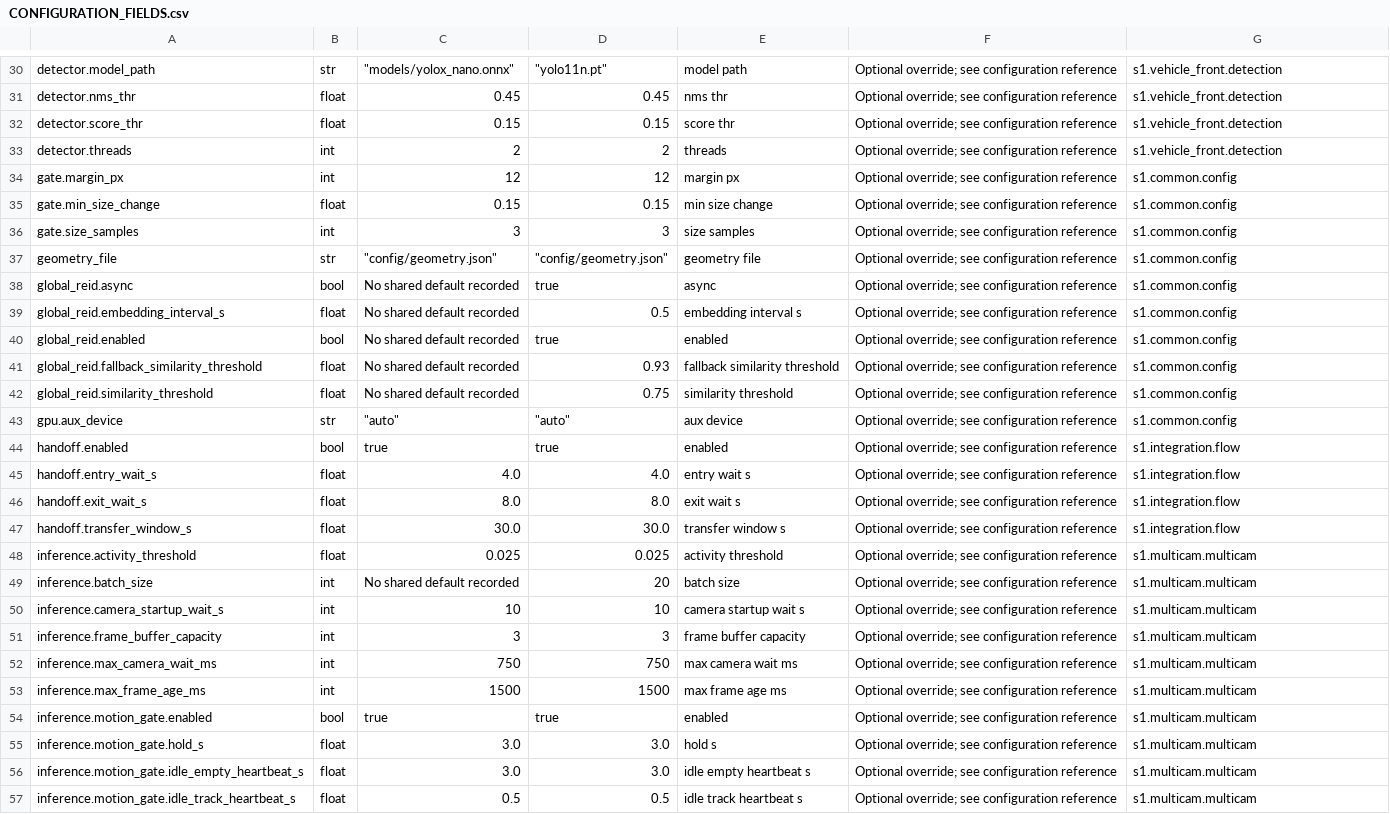
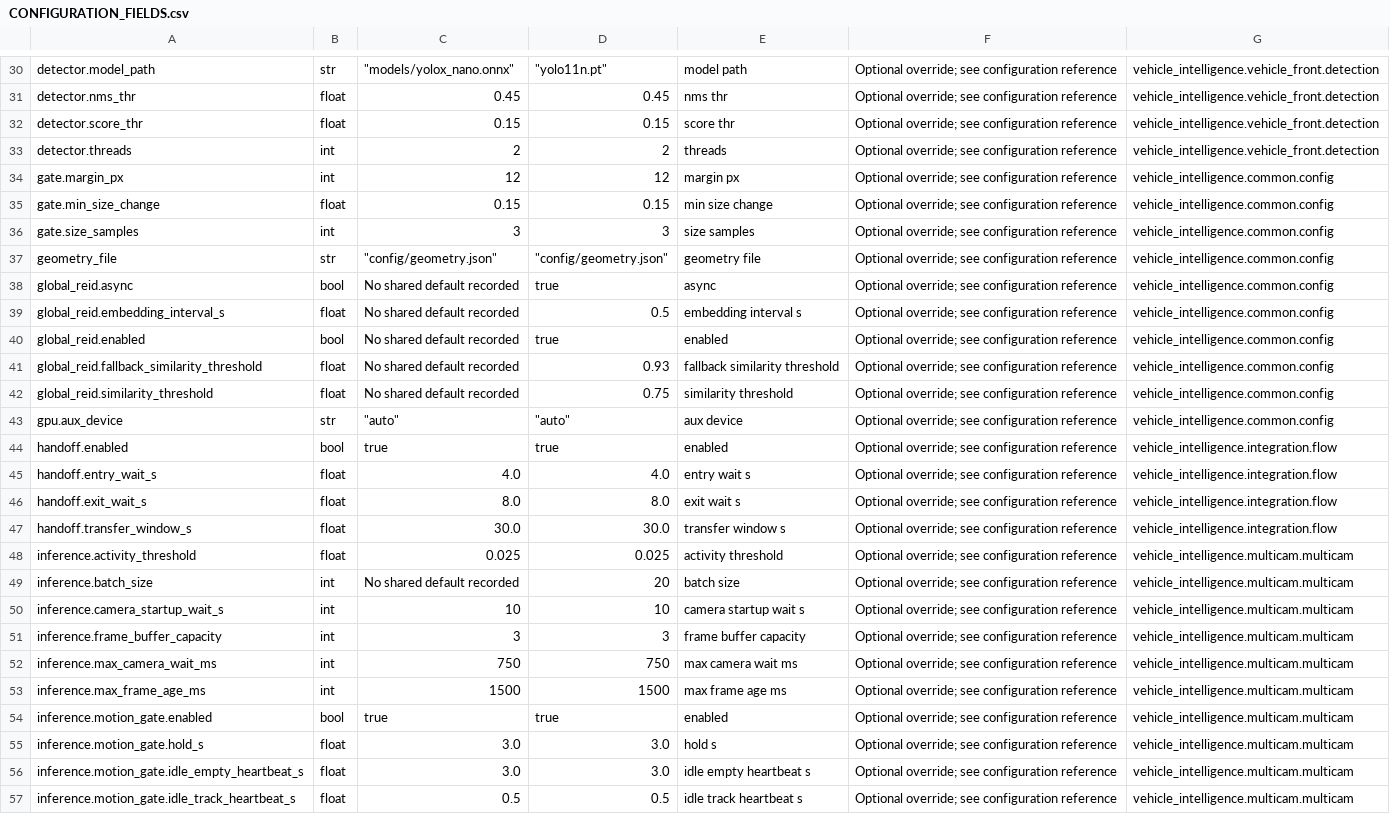
Before and after one commit to adityavarmaaa/SmartGarage-S1, a CSV file: docs/CONFIGURATION_FIELDS.csv, drawn as a sheet; only a part is shown, gaps mark what is left out; the diff covers the shown part only; the diff names each change by its address in the sheet, - before the commit and + after, or states it on an @@ line.

```diff
--- a/docs/CONFIGURATION_FIELDS.csv
+++ b/docs/CONFIGURATION_FIELDS.csv
-G30:G33: s1.vehicle_front.detection
+G30:G33: vehicle_intelligence.vehicle_front.detection
-G34:G43: s1.common.config
+G34:G43: vehicle_intelligence.common.config
-G44:G47: s1.integration.flow
+G44:G47: vehicle_intelligence.integration.flow
-G48:G57: s1.multicam.multicam
+G48:G57: vehicle_intelligence.multicam.multicam
```
Also changed, not shown: 86 edited cells elsewhere in this file, 13 other files.
